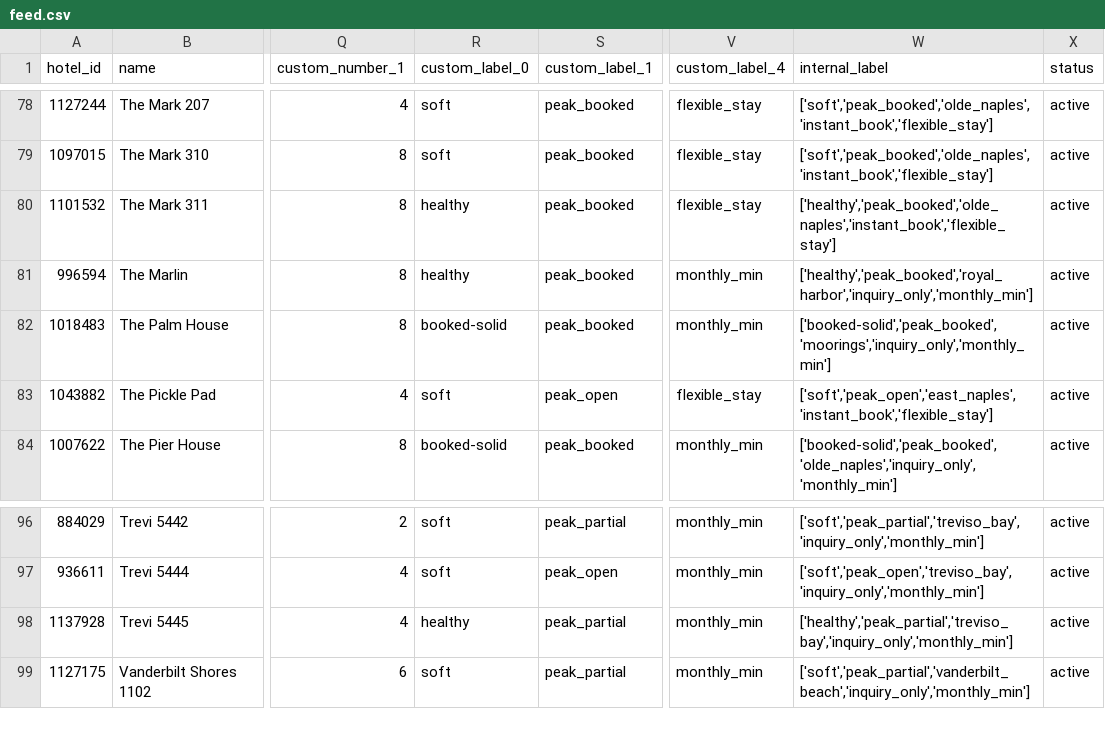
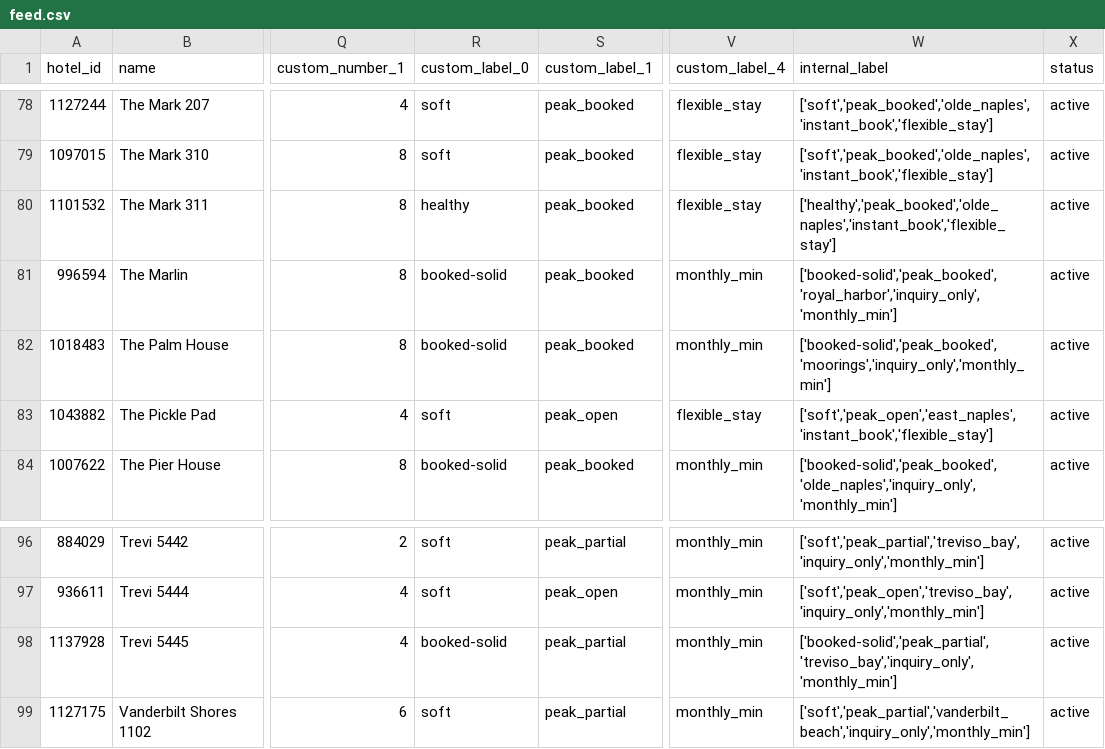
Before and after one commit to sjponsler41/nvpr-meta-feed, a CSV file: feed.csv, drawn as a sheet; only a part is shown, gaps mark what is left out; the diff covers the shown part only; the diff names each change by its address in the sheet, - before the commit and + after, or states it on an @@ line.

```diff
--- a/feed.csv
+++ b/feed.csv
-R81 (custom_label_0): healthy
+R81 (custom_label_0): booked-solid
-W81 (internal_label): ['healthy','peak_booked','royal_harbor','inquiry_only','monthly_min']
+W81 (internal_label): ['booked-solid','peak_booked','royal_harbor','inquiry_only','monthly_min']
-R98 (custom_label_0): healthy
+R98 (custom_label_0): booked-solid
-W98 (internal_label): ['healthy','peak_partial','treviso_bay','inquiry_only','monthly_min']
+W98 (internal_label): ['booked-solid','peak_partial','treviso_bay','inquiry_only','monthly_min']
```
Also changed, not shown: 18 edited cells elsewhere in this file.
